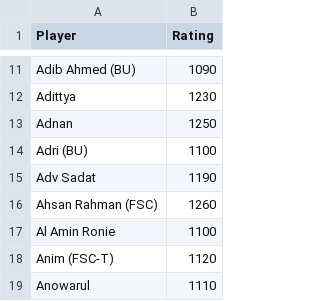
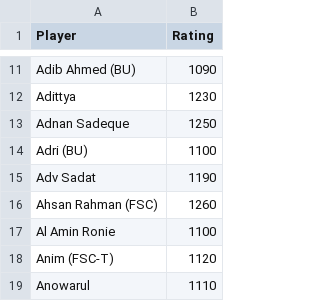
Before and after one commit to abdullahsg/ratingTracker, a CSV file: initial_ratings.csv, drawn as a sheet; only a part is shown, gaps mark what is left out.

```diff
--- a/initial_ratings.csv
+++ b/initial_ratings.csv
@@ -12,3 +12,3 @@ Adib Ahmed (BU),1090
 Adittya,1230
-Adnan,1250
+Adnan Sadeque,1250
 Adri (BU),1100
```
Also changed, not shown: data.csv.
